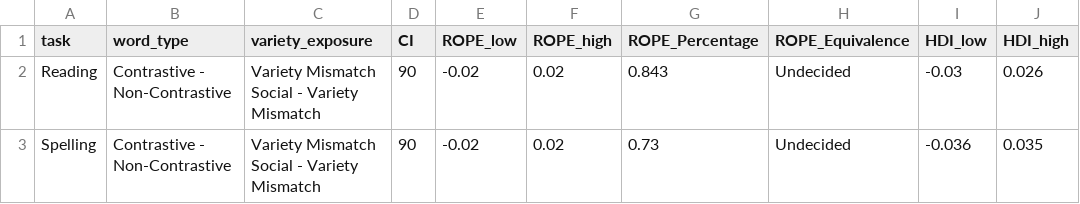
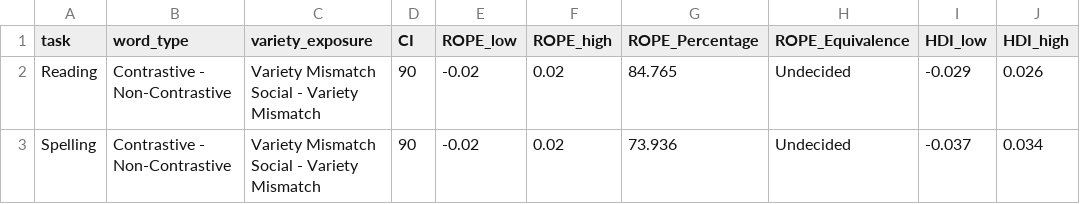
Before and after one commit to gpwilliams/levenik_intervention, a CSV file: 04_analysis/02_summaries/02_full-data/testing_tvw_ms_compare.csv, drawn as a sheet.

```diff
--- a/04_analysis/02_summaries/02_full-data/testing_tvw_ms_compare.csv
+++ b/04_analysis/02_summaries/02_full-data/testing_tvw_ms_compare.csv
@@ -1,3 +1,3 @@
 task,word_type,variety_exposure,CI,ROPE_low,ROPE_high,ROPE_Percentage,ROPE_Equivalence,HDI_low,HDI_high
-Reading,Contrastive - Non-Contrastive,Variety Mismatch Social - Variety Mismatch,90,-0.02,0.02,0.843,Undecided,-0.03,0.026
-Spelling,Contrastive - Non-Contrastive,Variety Mismatch Social - Variety Mismatch,90,-0.02,0.02,0.73,Undecided,-0.036,0.035
+Reading,Contrastive - Non-Contrastive,Variety Mismatch Social - Variety Mismatch,90,-0.02,0.02,84.765,Undecided,-0.029,0.026
+Spelling,Contrastive - Non-Contrastive,Variety Mismatch Social - Variety Mismatch,90,-0.02,0.02,73.936,Undecided,-0.037,0.034
```
Also changed, not shown: 04_analysis/02_summaries/02_full-data/exposure_v_compare.csv, 04_analysis/02_summaries/02_full-data/exposure_vw.csv, 34 other files.
